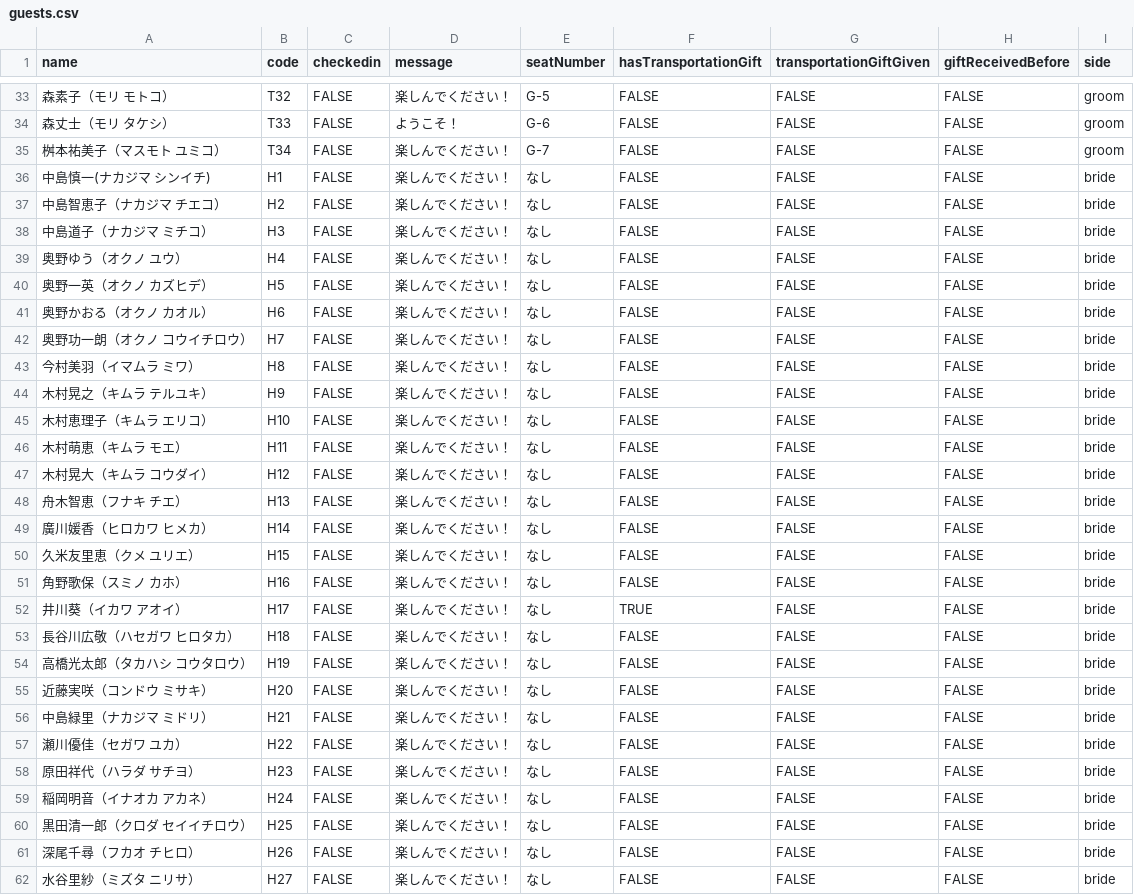
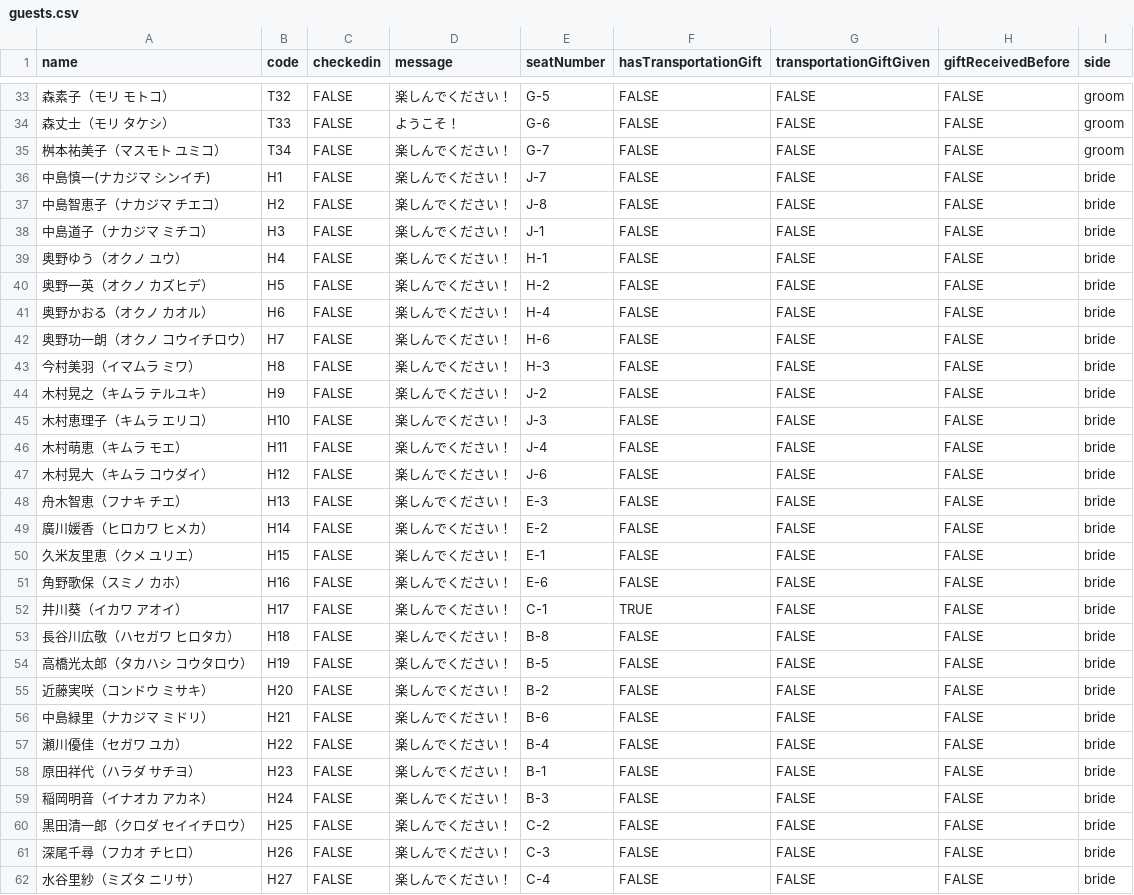
Before and after one commit to tomo16/wedding-app, a CSV file: public/guests.csv, drawn as a sheet; only a part is shown, gaps mark what is left out; the diff covers the shown part only.

```diff
--- a/public/guests.csv
+++ b/public/guests.csv
@@ -35,28 +35,28 @@
 桝本祐美子（マスモト ユミコ）,T34,FALSE,楽しんでください！,G-7,FALSE,FALSE,FALSE,groom
-中島慎一(ナカジマ シンイチ),H1,FALSE,楽しんでください！,なし,FALSE,FALSE,FALSE,bride
-中島智恵子（ナカジマ チエコ）,H2,FALSE,楽しんでください！,なし,FALSE,FALSE,FALSE,bride
-中島道子（ナカジマ ミチコ）,H3,FALSE,楽しんでください！,なし,FALSE,FALSE,FALSE,bride
-奥野ゆう（オクノ ユウ）,H4,FALSE,楽しんでください！,なし,FALSE,FALSE,FALSE,bride
-奥野一英（オクノ カズヒデ）,H5,FALSE,楽しんでください！,なし,FALSE,FALSE,FALSE,bride
-奥野かおる（オクノ カオル）,H6,FALSE,楽しんでください！,なし,FALSE,FALSE,FALSE,bride
-奥野功一朗（オクノ コウイチロウ）,H7,FALSE,楽しんでください！,なし,FALSE,FALSE,FALSE,bride
-今村美羽（イマムラ ミワ）,H8,FALSE,楽しんでください！,なし,FALSE,FALSE,FALSE,bride
-木村晃之（キムラ テルユキ）,H9,FALSE,楽しんでください！,なし,FALSE,FALSE,FALSE,bride
-木村恵理子（キムラ エリコ）,H10,FALSE,楽しんでください！,なし,FALSE,FALSE,FALSE,bride
-木村萌恵（キムラ モエ）,H11,FALSE,楽しんでください！,なし,FALSE,FALSE,FALSE,bride
-木村晃大（キムラ コウダイ）,H12,FALSE,楽しんでください！,なし,FALSE,FALSE,FALSE,bride
-舟木智恵（フナキ チエ）,H13,FALSE,楽しんでください！,なし,FALSE,FALSE,FALSE,bride
-廣川媛香（ヒロカワ ヒメカ）,H14,FALSE,楽しんでください！,なし,FALSE,FALSE,FALSE,bride
-久米友里恵（クメ ユリエ）,H15,FALSE,楽しんでください！,なし,FALSE,FALSE,FALSE,bride
-角野歌保（スミノ カホ）,H16,FALSE,楽しんでください！,なし,FALSE,FALSE,FALSE,bride
-井川葵（イカワ アオイ）,H17,FALSE,楽しんでください！,なし,TRUE,FALSE,FALSE,bride
-長谷川広敬（ハセガワ ヒロタカ）,H18,FALSE,楽しんでください！,なし,FALSE,FALSE,FALSE,bride
-高橋光太郎（タカハシ コウタロウ）,H19,FALSE,楽しんでください！,なし,FALSE,FALSE,FALSE,bride
-近藤実咲（コンドウ ミサキ）,H20,FALSE,楽しんでください！,なし,FALSE,FALSE,FALSE,bride
-中島緑里（ナカジマ ミドリ）,H21,FALSE,楽しんでください！,なし,FALSE,FALSE,FALSE,bride
-瀬川優佳（セガワ ユカ）,H22,FALSE,楽しんでください！,なし,FALSE,FALSE,FALSE,bride
-原田祥代（ハラダ サチヨ）,H23,FALSE,楽しんでください！,なし,FALSE,FALSE,FALSE,bride
-稲岡明音（イナオカ アカネ）,H24,FALSE,楽しんでください！,なし,FALSE,FALSE,FALSE,bride
-黒田清一郎（クロダ セイイチロウ）,H25,FALSE,楽しんでください！,なし,FALSE,FALSE,FALSE,bride
-深尾千尋（フカオ チヒロ）,H26,FALSE,楽しんでください！,なし,FALSE,FALSE,FALSE,bride
-水谷里紗（ミズタ ニリサ）,H27,FALSE,楽しんでください！,なし,FALSE,FALSE,FALSE,bride
+中島慎一(ナカジマ シンイチ),H1,FALSE,楽しんでください！,J-7,FALSE,FALSE,FALSE,bride
+中島智恵子（ナカジマ チエコ）,H2,FALSE,楽しんでください！,J-8,FALSE,FALSE,FALSE,bride
+中島道子（ナカジマ ミチコ）,H3,FALSE,楽しんでください！,J-1,FALSE,FALSE,FALSE,bride
+奥野ゆう（オクノ ユウ）,H4,FALSE,楽しんでください！,H-1,FALSE,FALSE,FALSE,bride
+奥野一英（オクノ カズヒデ）,H5,FALSE,楽しんでください！,H-2,FALSE,FALSE,FALSE,bride
+奥野かおる（オクノ カオル）,H6,FALSE,楽しんでください！,H-4,FALSE,FALSE,FALSE,bride
+奥野功一朗（オクノ コウイチロウ）,H7,FALSE,楽しんでください！,H-6,FALSE,FALSE,FALSE,bride
+今村美羽（イマムラ ミワ）,H8,FALSE,楽しんでください！,H-3,FALSE,FALSE,FALSE,bride
+木村晃之（キムラ テルユキ）,H9,FALSE,楽しんでください！,J-2,FALSE,FALSE,FALSE,bride
+木村恵理子（キムラ エリコ）,H10,FALSE,楽しんでください！,J-3,FALSE,FALSE,FALSE,bride
+木村萌恵（キムラ モエ）,H11,FALSE,楽しんでください！,J-4,FALSE,FALSE,FALSE,bride
+木村晃大（キムラ コウダイ）,H12,FALSE,楽しんでください！,J-6,FALSE,FALSE,FALSE,bride
+舟木智恵（フナキ チエ）,H13,FALSE,楽しんでください！,E-3,FALSE,FALSE,FALSE,bride
+廣川媛香（ヒロカワ ヒメカ）,H14,FALSE,楽しんでください！,E-2,FALSE,FALSE,FALSE,bride
+久米友里恵（クメ ユリエ）,H15,FALSE,楽しんでください！,E-1,FALSE,FALSE,FALSE,bride
+角野歌保（スミノ カホ）,H16,FALSE,楽しんでください！,E-6,FALSE,FALSE,FALSE,bride
+井川葵（イカワ アオイ）,H17,FALSE,楽しんでください！,C-1,TRUE,FALSE,FALSE,bride
+長谷川広敬（ハセガワ ヒロタカ）,H18,FALSE,楽しんでください！,B-8,FALSE,FALSE,FALSE,bride
+高橋光太郎（タカハシ コウタロウ）,H19,FALSE,楽しんでください！,B-5,FALSE,FALSE,FALSE,bride
+近藤実咲（コンドウ ミサキ）,H20,FALSE,楽しんでください！,B-2,FALSE,FALSE,FALSE,bride
+中島緑里（ナカジマ ミドリ）,H21,FALSE,楽しんでください！,B-6,FALSE,FALSE,FALSE,bride
+瀬川優佳（セガワ ユカ）,H22,FALSE,楽しんでください！,B-4,FALSE,FALSE,FALSE,bride
+原田祥代（ハラダ サチヨ）,H23,FALSE,楽しんでください！,B-1,FALSE,FALSE,FALSE,bride
+稲岡明音（イナオカ アカネ）,H24,FALSE,楽しんでください！,B-3,FALSE,FALSE,FALSE,bride
+黒田清一郎（クロダ セイイチロウ）,H25,FALSE,楽しんでください！,C-2,FALSE,FALSE,FALSE,bride
+深尾千尋（フカオ チヒロ）,H26,FALSE,楽しんでください！,C-3,FALSE,FALSE,FALSE,bride
+水谷里紗（ミズタ ニリサ）,H27,FALSE,楽しんでください！,C-4,FALSE,FALSE,FALSE,bride
```
Also changed, not shown: 1 edited cell elsewhere in this file, 1 other file.
